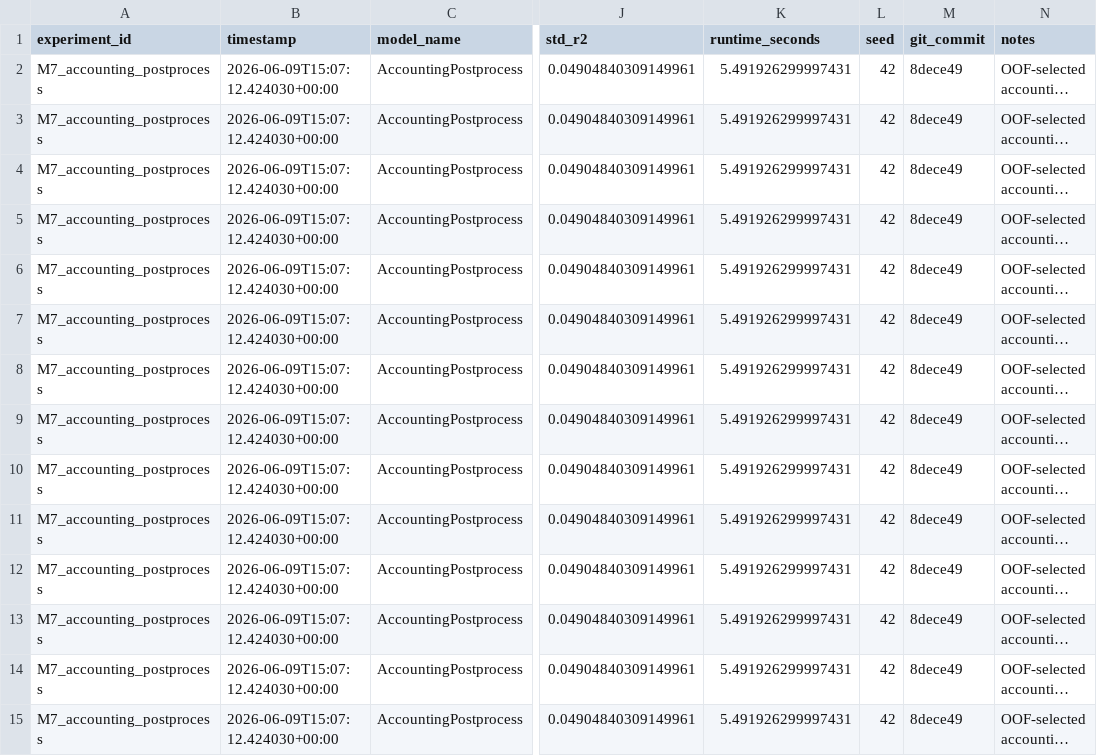
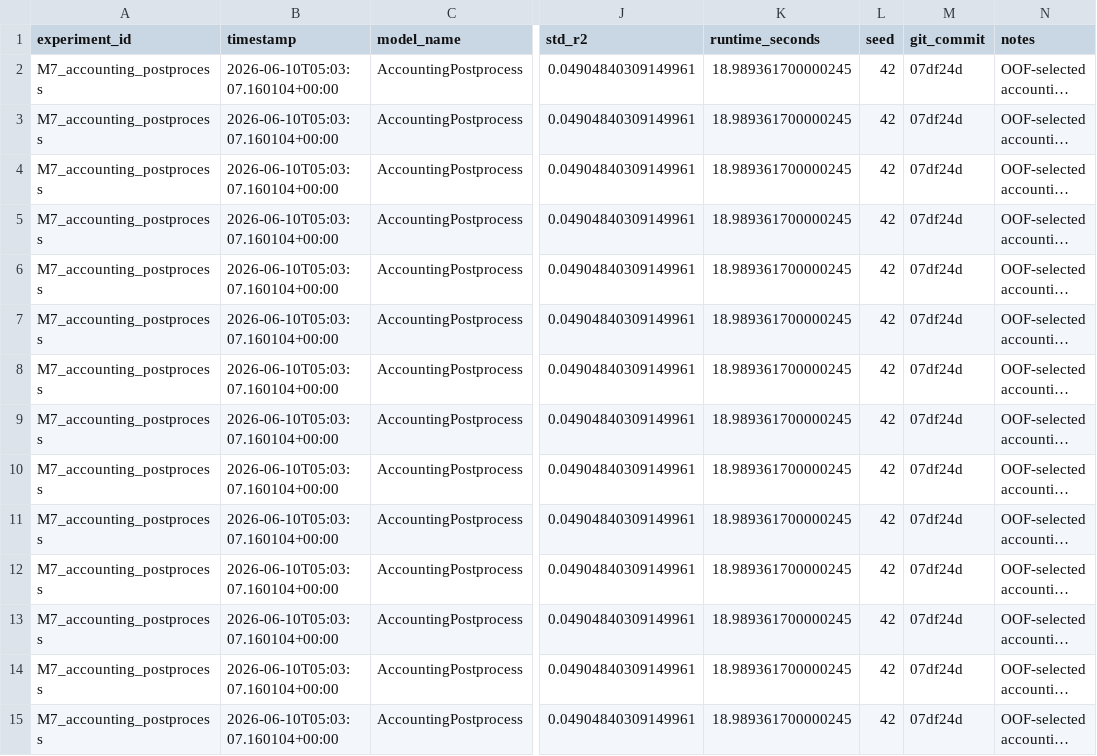
Before and after one commit to epiphany24262/financial-performance-prediction, a CSV file: results/cv_scores/m7_accounting_postprocess.csv, drawn as a sheet; only a part is shown, gaps mark what is left out; long unchanged cells end in …; the diff covers the shown part only; the diff names each change by its address in the sheet, - before the commit and + after, or states it on an @@ line.

```diff
--- a/results/cv_scores/m7_accounting_postprocess.csv
+++ b/results/cv_scores/m7_accounting_postprocess.csv
-B2:B15 (timestamp): 2026-06-09T15:07:12.424030+00:00
+B2:B15 (timestamp): 2026-06-10T05:03:07.160104+00:00
-K2:K15 (runtime_seconds): 5.491926299997431
+K2:K15 (runtime_seconds): 18.989361700000245
-M2:M15 (git_commit): 8dece49
+M2:M15 (git_commit): 07df24d
```
Also changed, not shown: 93 edited cells elsewhere in this file, results/cv_scores/m6_oof_blend.csv, results/tables/all_model_scores.csv, 51 other files.
